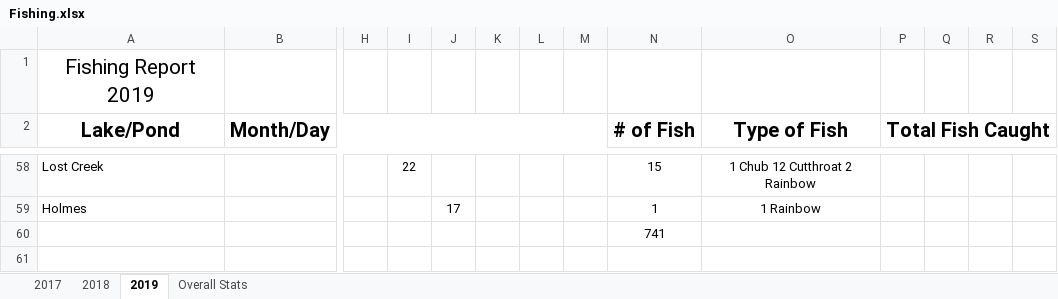
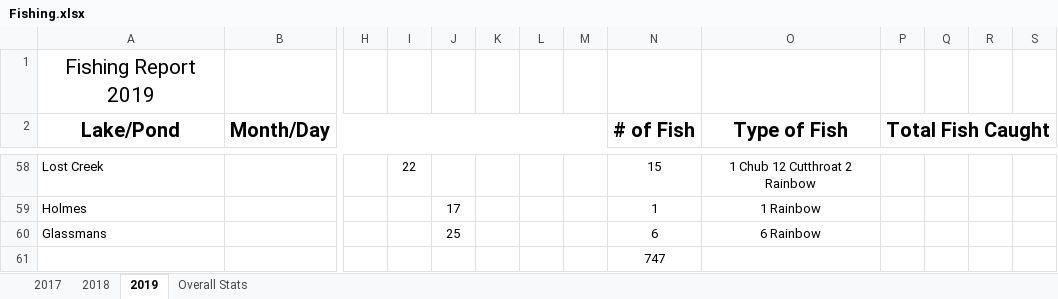
Before and after one commit to muskellunge-tiger/FitzFishing, an Excel workbook: Fishing.xlsx, sheet 2019, drawn as a sheet; only a part is shown, gaps mark what is left out; values as stored, in another font and other column widths than the file's, no borders; addresses are those after the commit; rows hold the shown columns only; the diff names each change by its address in the sheet, - before the commit and + after, or states it on an @@ line.

Commit message:
Update Fishing.xlsx

```diff
--- a/Fishing.xlsx (sheet 2019)
+++ b/Fishing.xlsx (sheet 2019)
+row 60: Glassmans |  |  |  | 25 |  |  |  | 6 | 6 Rainbow
-N61 (# of Fish): 741
+N61 (# of Fish): 747
```
